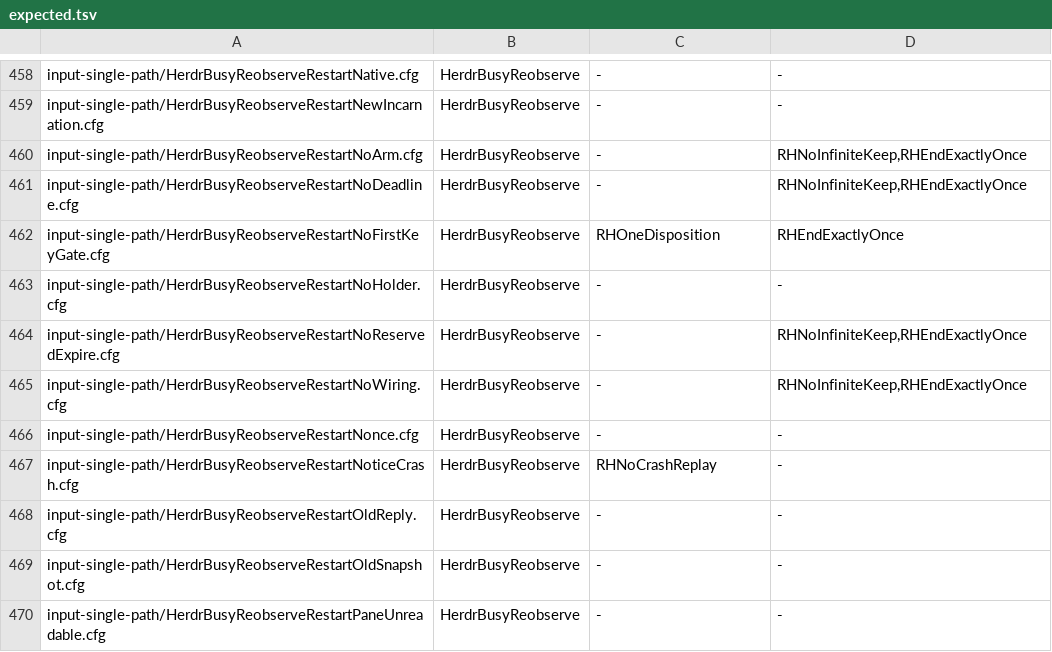
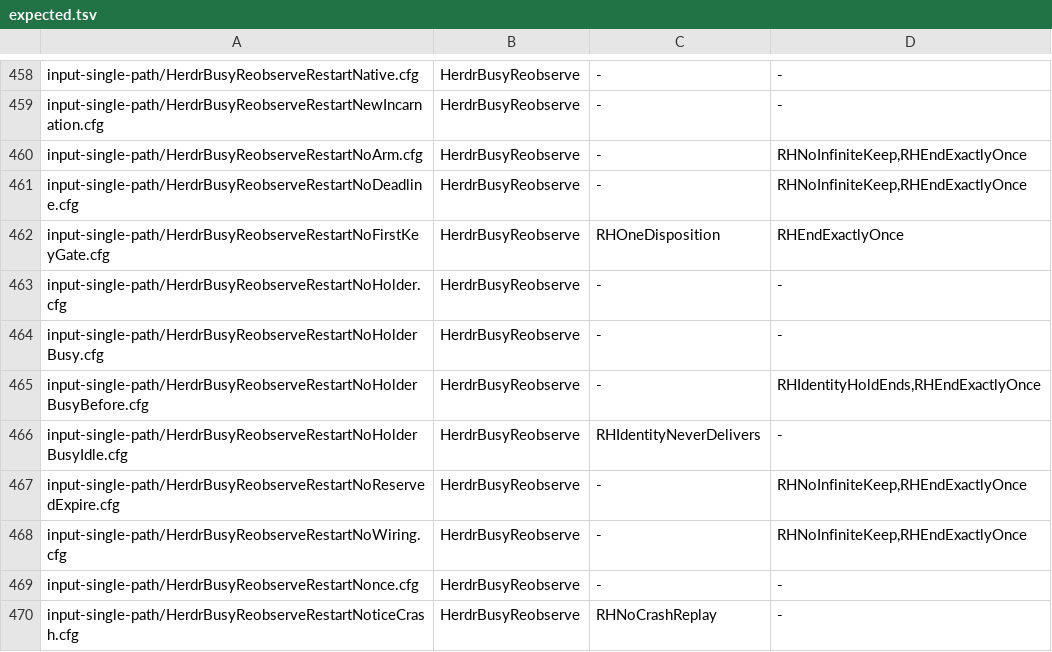
Before and after one commit to itismyfield/AgentDesk, a TSV file: docs/statecharts/expected.tsv, drawn as a sheet; only a part is shown, gaps mark what is left out; the shorter side is filled out with more unchanged rows.

```diff
--- a/docs/statecharts/expected.tsv
+++ b/docs/statecharts/expected.tsv
@@ -463,2 +463,5 @@ input-single-path/HerdrBusyReobserveRestartNoFirstKeyGate.cfg	HerdrBusyReobserve
 input-single-path/HerdrBusyReobserveRestartNoHolder.cfg	HerdrBusyReobserve	-	-
+input-single-path/HerdrBusyReobserveRestartNoHolderBusy.cfg	HerdrBusyReobserve	-	-
+input-single-path/HerdrBusyReobserveRestartNoHolderBusyBefore.cfg	HerdrBusyReobserve	-	RHIdentityHoldEnds,RHEndExactlyOnce
+input-single-path/HerdrBusyReobserveRestartNoHolderBusyIdle.cfg	HerdrBusyReobserve	RHIdentityNeverDelivers	-
 input-single-path/HerdrBusyReobserveRestartNoReservedExpire.cfg	HerdrBusyReobserve	-	RHNoInfiniteKeep,RHEndExactlyOnce
```
Also changed, not shown: 9 other files.
